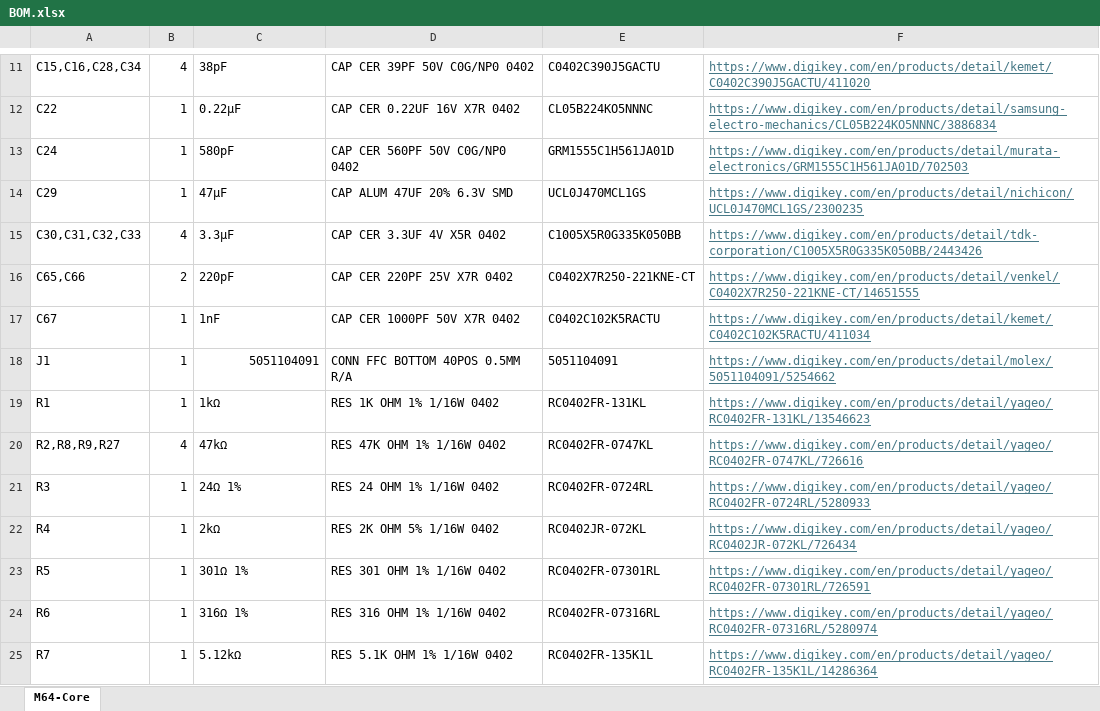
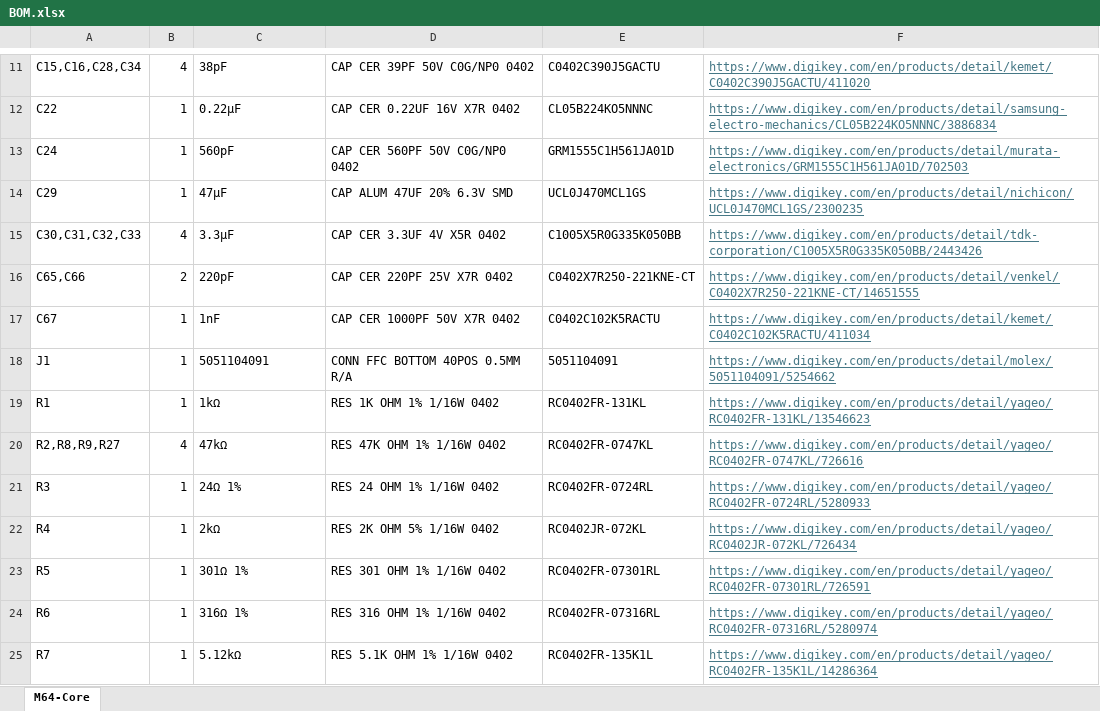
Before and after one commit to Xenii1642/Matterhorn-64-CORE, an Excel workbook: BOM.xlsx, sheet M64-Core, drawn as a sheet; only a part is shown, gaps mark what is left out; values as stored, in another font and other column widths than the file's, no borders; the diff names each change by its address in the sheet, - before the commit and + after, or states it on an @@ line.

Commit message:
Add files via upload

```diff
--- a/BOM.xlsx (sheet M64-Core)
+++ b/BOM.xlsx (sheet M64-Core)
-C13: 580pF
+C13: 560pF
-C18 alignment: right
+C18 alignment: left
```
